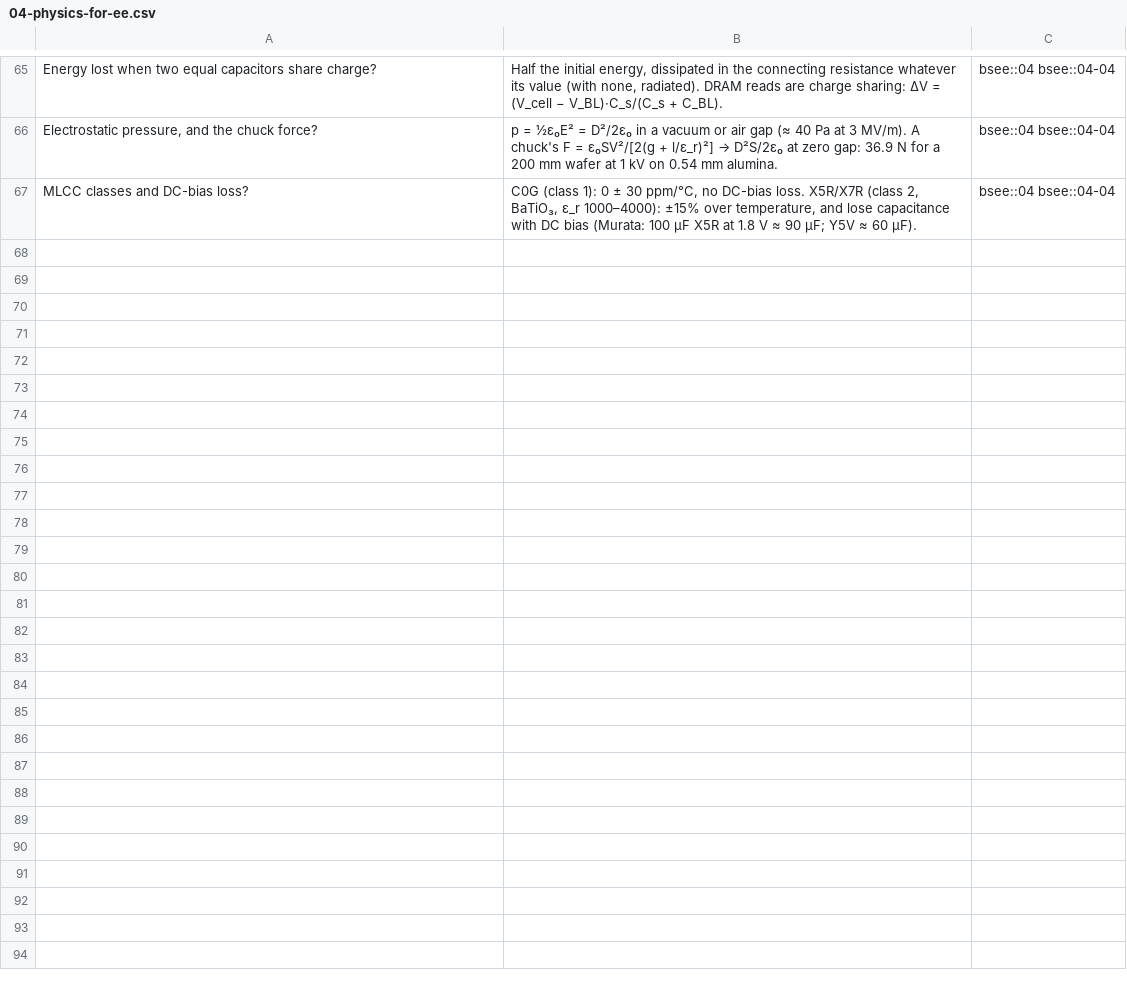
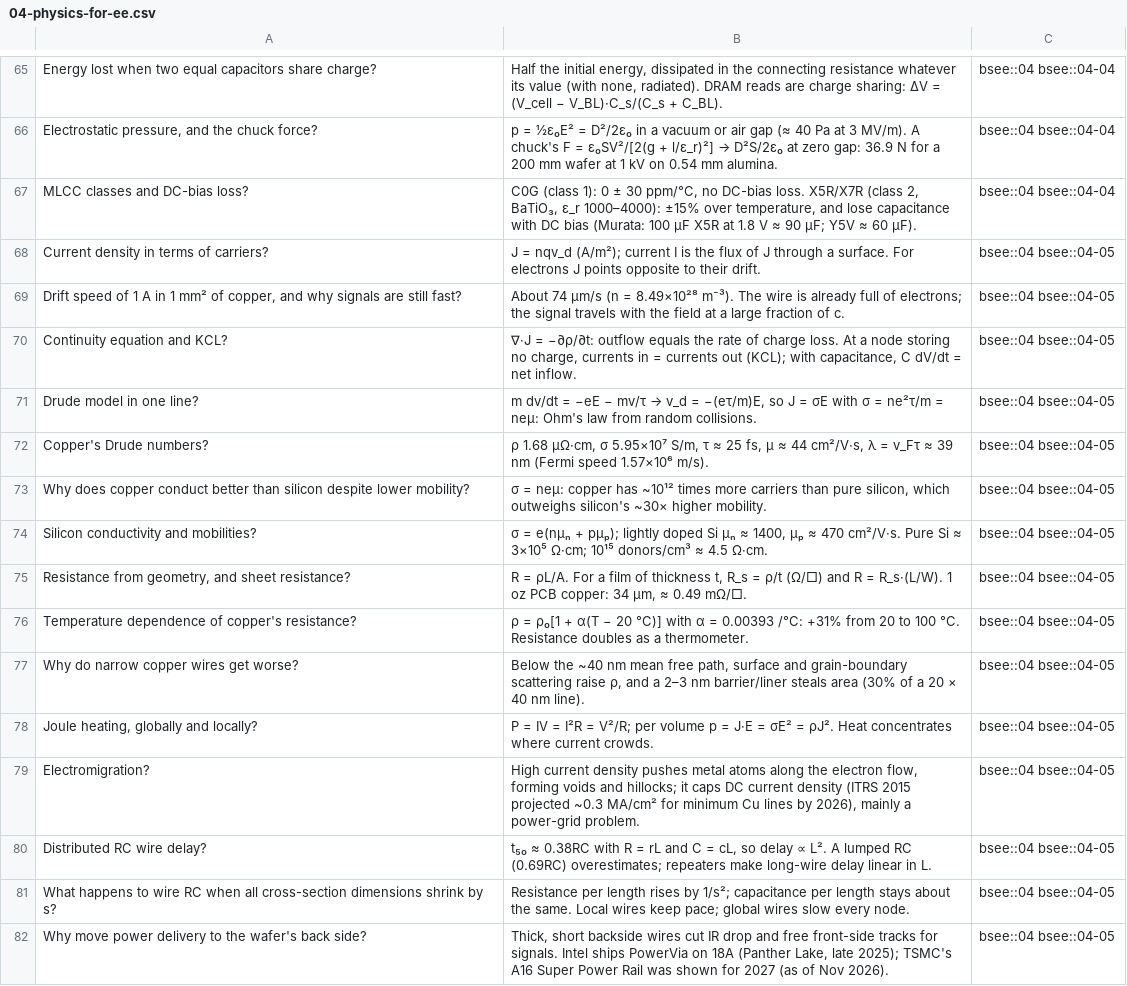
Before and after one commit to FrankHuang94/EE_database_claude, a CSV file: flashcards/04-physics-for-ee.csv, drawn as a sheet; only a part is shown, gaps mark what is left out.

```diff
--- a/flashcards/04-physics-for-ee.csv
+++ b/flashcards/04-physics-for-ee.csv
@@ -67 +67,16 @@
 "MLCC classes and DC-bias loss?","C0G (class 1): 0 ± 30 ppm/°C, no DC-bias loss. X5R/X7R (class 2, BaTiO₃, ε_r 1000–4000): ±15% over temperature, and lose capacitance with DC bias (Murata: 100 µF X5R at 1.8 V ≈ 90 µF; Y5V ≈ 60 µF).",bsee::04 bsee::04-04
+"Current density in terms of carriers?","J = nqv_d (A/m²); current I is the flux of J through a surface. For electrons J points opposite to their drift.",bsee::04 bsee::04-05
+"Drift speed of 1 A in 1 mm² of copper, and why signals are still fast?","About 74 µm/s (n = 8.49×10²⁸ m⁻³). The wire is already full of electrons; the signal travels with the field at a large fraction of c.",bsee::04 bsee::04-05
+"Continuity equation and KCL?","∇·J = −∂ρ/∂t: outflow equals the rate of charge loss. At a node storing no charge, currents in = currents out (KCL); with capacitance, C dV/dt = net inflow.",bsee::04 bsee::04-05
+"Drude model in one line?","m dv/dt = −eE − mv/τ → v_d = −(eτ/m)E, so J = σE with σ = ne²τ/m = neµ: Ohm's law from random collisions.",bsee::04 bsee::04-05
+"Copper's Drude numbers?","ρ 1.68 µΩ·cm, σ 5.95×10⁷ S/m, τ ≈ 25 fs, µ ≈ 44 cm²/V·s, λ = v_Fτ ≈ 39 nm (Fermi speed 1.57×10⁶ m/s).",bsee::04 bsee::04-05
+"Why does copper conduct better than silicon despite lower mobility?","σ = neµ: copper has ~10¹² times more carriers than pure silicon, which outweighs silicon's ~30× higher mobility.",bsee::04 bsee::04-05
+"Silicon conductivity and mobilities?","σ = e(nµₙ + pµₚ); lightly doped Si µₙ ≈ 1400, µₚ ≈ 470 cm²/V·s. Pure Si ≈ 3×10⁵ Ω·cm; 10¹⁵ donors/cm³ ≈ 4.5 Ω·cm.",bsee::04 bsee::04-05
+"Resistance from geometry, and sheet resistance?","R = ρL/A. For a film of thickness t, R_s = ρ/t (Ω/□) and R = R_s·(L/W). 1 oz PCB copper: 34 µm, ≈ 0.49 mΩ/□.",bsee::04 bsee::04-05
+"Temperature dependence of copper's resistance?","ρ = ρ₀[1 + α(T − 20 °C)] with α = 0.00393 /°C: +31% from 20 to 100 °C. Resistance doubles as a thermometer.",bsee::04 bsee::04-05
+"Why do narrow copper wires get worse?","Below the ~40 nm mean free path, surface and grain-boundary scattering raise ρ, and a 2–3 nm barrier/liner steals area (30% of a 20 × 40 nm line).",bsee::04 bsee::04-05
+"Joule heating, globally and locally?","P = IV = I²R = V²/R; per volume p = J·E = σE² = ρJ². Heat concentrates where current crowds.",bsee::04 bsee::04-05
+"Electromigration?","High current density pushes metal atoms along the electron flow, forming voids and hillocks; it caps DC current density (ITRS 2015 projected ~0.3 MA/cm² for minimum Cu lines by 2026), mainly a power-grid problem.",bsee::04 bsee::04-05
+"Distributed RC wire delay?","t₅₀ ≈ 0.38RC with R = rL and C = cL, so delay ∝ L². A lumped RC (0.69RC) overestimates; repeaters make long-wire delay linear in L.",bsee::04 bsee::04-05
+"What happens to wire RC when all cross-section dimensions shrink by s?","Resistance per length rises by 1/s²; capacitance per length stays about the same. Local wires keep pace; global wires slow every node.",bsee::04 bsee::04-05
+"Why move power delivery to the wafer's back side?","Thick, short backside wires cut IR drop and free front-side tracks for signals. Intel ships PowerVia on 18A (Panther Lake, late 2025); TSMC's A16 Super Power Rail was shown for 2027 (as of Nov 2026).",bsee::04 bsee::04-05
```
Also changed, not shown: 18 other files.
